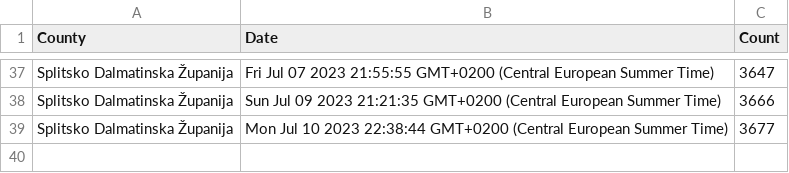
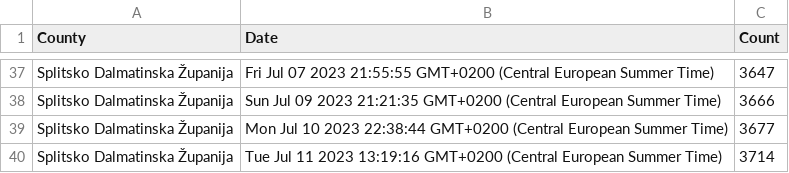
Before and after one commit to curkovicf/real-estate, a CSV file: data/flat/splitsko_dalmatinska_zupanija.csv, drawn as a sheet; only a part is shown, gaps mark what is left out; the diff names each change by its address in the sheet, - before the commit and + after, or states it on an @@ line.

```diff
--- a/data/flat/splitsko_dalmatinska_zupanija.csv
+++ b/data/flat/splitsko_dalmatinska_zupanija.csv
+row 40: Splitsko Dalmatinska Županija | Tue Jul 11 2023 13:19:16 GMT+0200 (Central European Summer Time) | 3714
```
Also changed, not shown: data/flat/grad_zagreb.csv, data/flat/zadarska_zupanija.csv, 3 other files.
